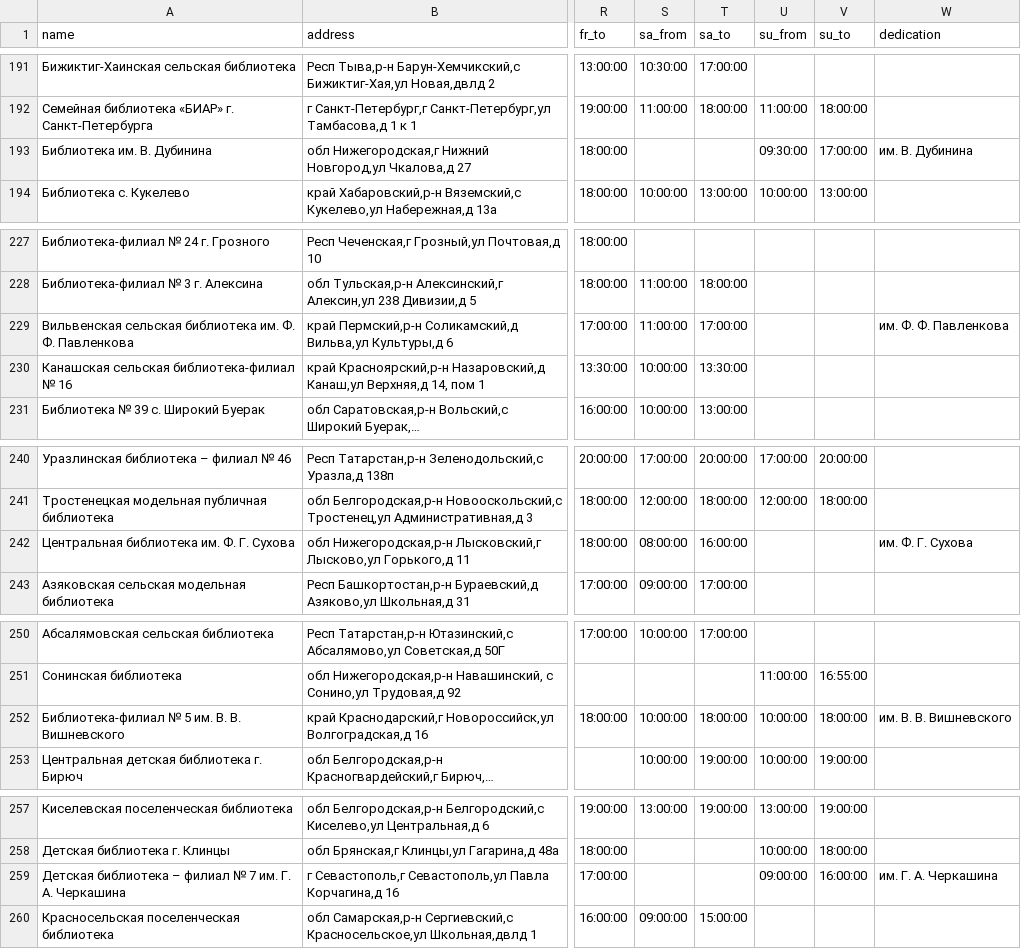
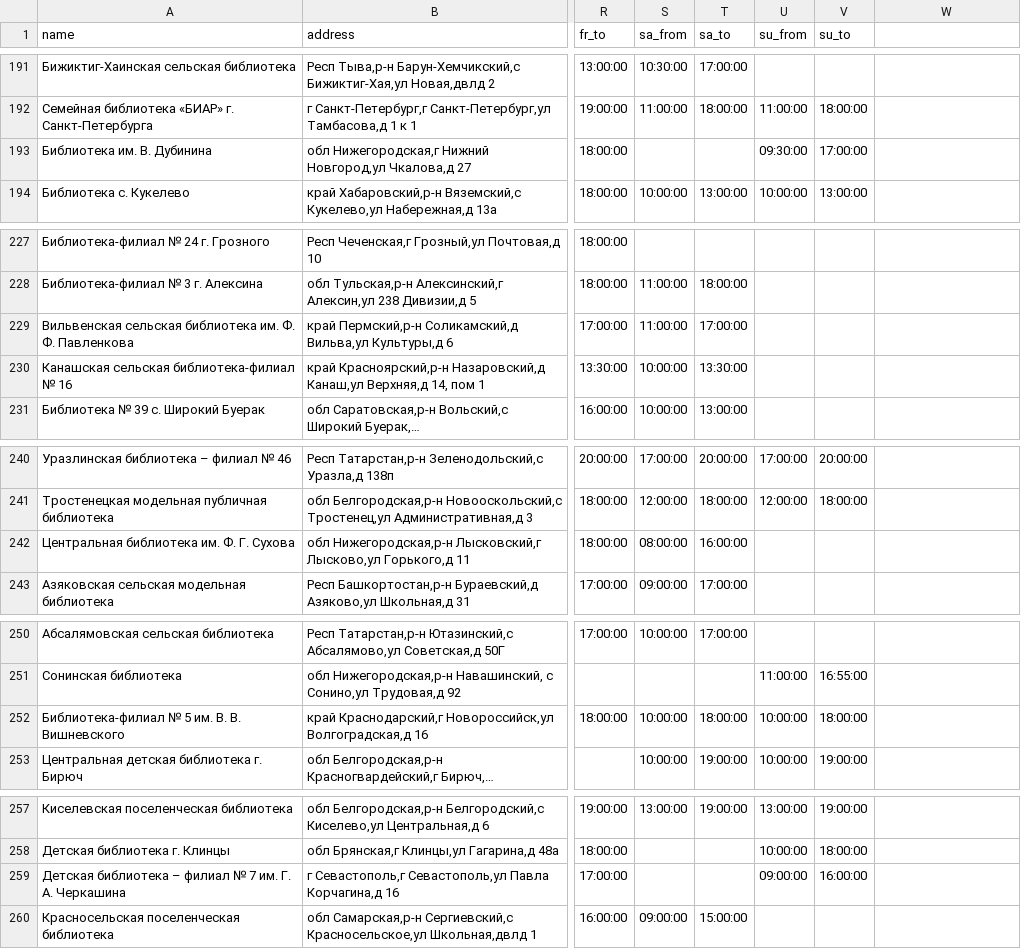
Before and after one commit to agricolamz/daR4hs, a CSV file: data/1.8.10.csv, drawn as a sheet; only a part is shown, gaps mark what is left out; long unchanged cells end in …; the diff covers the shown part only; the diff names each change by its address in the sheet, - before the commit and + after, or states it on an @@ line.

```diff
--- a/data/1.8.10.csv
+++ b/data/1.8.10.csv
-W1: dedication
+W1: (empty)
-W193: им. В. Дубинина
+W193: (empty)
-W229: им. Ф. Ф. Павленкова
+W229: (empty)
-W242: им. Ф. Г. Сухова
+W242: (empty)
-W252: им. В. В. Вишневского
+W252: (empty)
-W259: им. Г. А. Черкашина
+W259: (empty)
```
Also changed, not shown: 16 edited cells elsewhere in this file, data/1.8.1.csv, data/1.8.3.csv, 37 other files.
